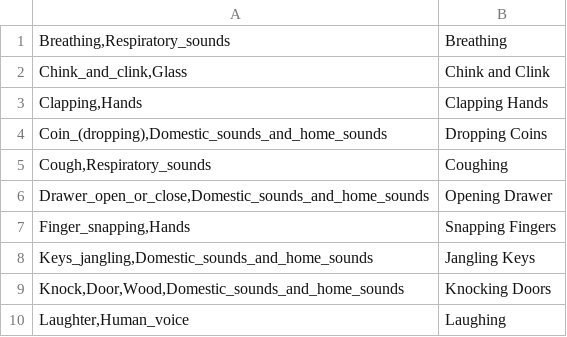
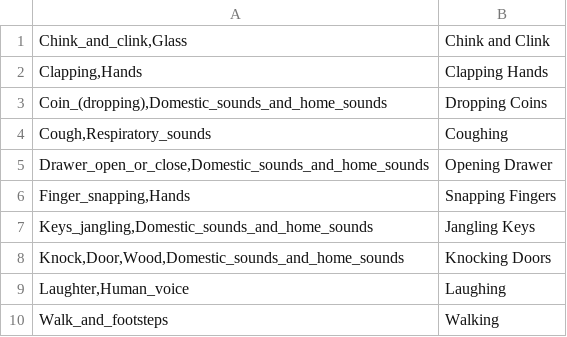
Before and after one commit to xseq/whistle-n-clap, a CSV file: csv/categories.csv, drawn as a sheet.

```diff
--- a/csv/categories.csv
+++ b/csv/categories.csv
@@ -1,2 +1 @@
-"Breathing,Respiratory_sounds",Breathing
 "Chink_and_clink,Glass",Chink and Clink
@@ -10 +9,2 @@
 "Laughter,Human_voice",Laughing
+Walk_and_footsteps,Walking
```
Also changed, not shown: 3 other files.
